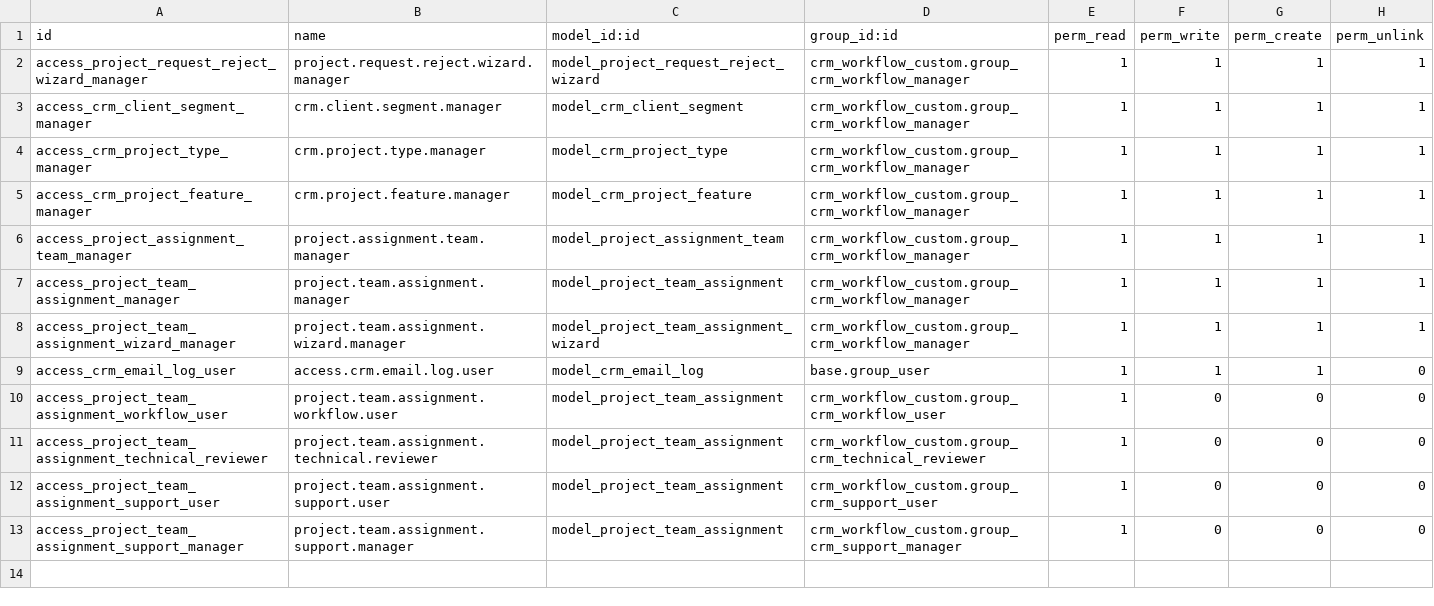
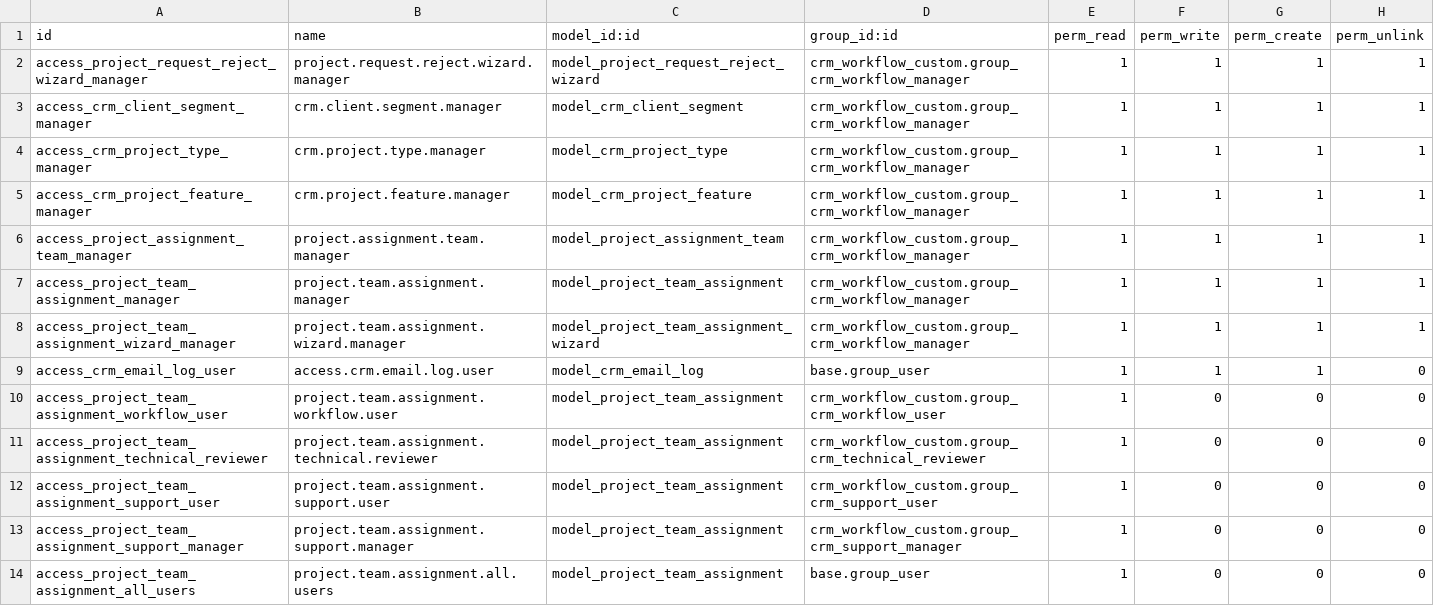
Before and after one commit to manaralsetrawi/odoo-custom-modules, a CSV file: crm_project_request_intake/security/ir.model.access.csv, drawn as a sheet.

Commit message:
add all users

```diff
--- a/crm_project_request_intake/security/ir.model.access.csv
+++ b/crm_project_request_intake/security/ir.model.access.csv
@@ -13 +13,2 @@ access_project_team_assignment_support_user,project.team.assignment.support.user
 access_project_team_assignment_support_manager,project.team.assignment.support.manager,model_project_team_assignment,crm_workflow_custom.group_crm_support_manager,1,0,0,0
+access_project_team_assignment_all_users,project.team.assignment.all.users,model_project_team_assignment,base.group_user,1,0,0,0
```
